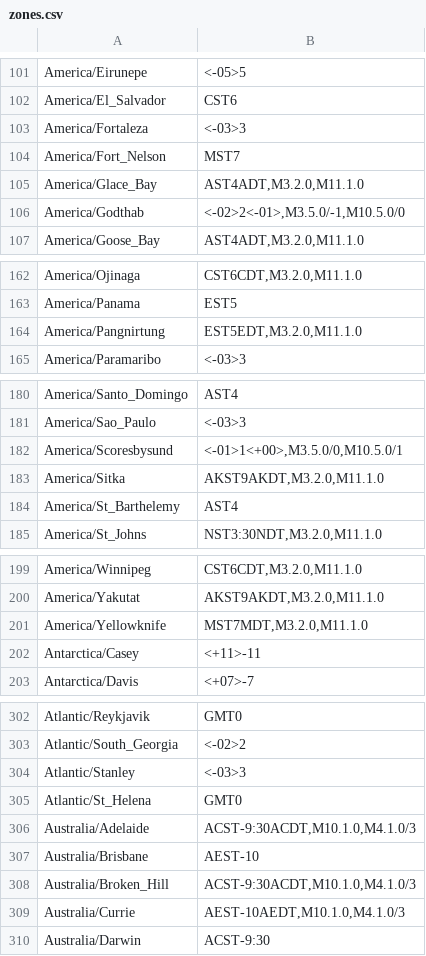
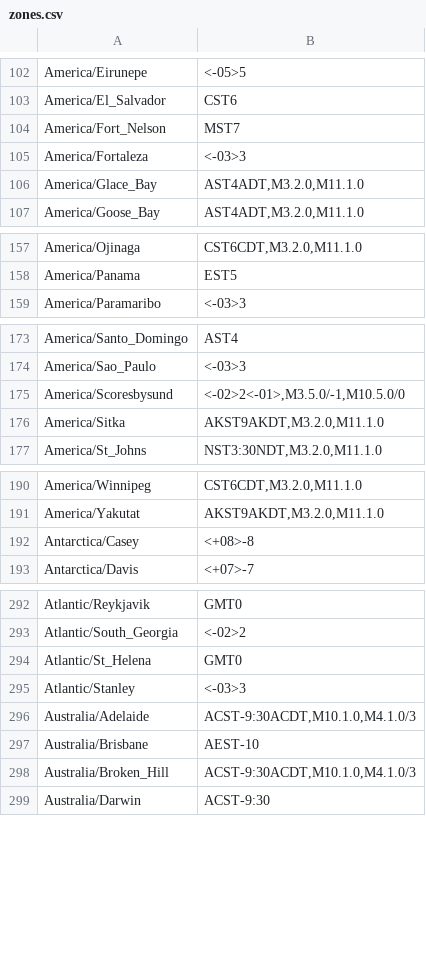
Before and after one commit to nayarsystems/posix_tz_db, a CSV file: zones.csv, drawn as a sheet; only a part is shown, gaps mark what is left out; the diff covers the shown part only.

```diff
--- a/zones.csv
+++ b/zones.csv
@@ -102,6 +103,5 @@
 "America/El_Salvador","CST6"
+"America/Fort_Nelson","MST7"
 "America/Fortaleza","<-03>3"
-"America/Fort_Nelson","MST7"
 "America/Glace_Bay","AST4ADT,M3.2.0,M11.1.0"
-"America/Godthab","<-02>2<-01>,M3.5.0/-1,M10.5.0/0"
 "America/Goose_Bay","AST4ADT,M3.2.0,M11.1.0"
@@ -163,3 +158,2 @@
 "America/Panama","EST5"
-"America/Pangnirtung","EST5EDT,M3.2.0,M11.1.0"
 "America/Paramaribo","<-03>3"
@@ -181,5 +174,4 @@
 "America/Sao_Paulo","<-03>3"
-"America/Scoresbysund","<-01>1<+00>,M3.5.0/0,M10.5.0/1"
+"America/Scoresbysund","<-02>2<-01>,M3.5.0/-1,M10.5.0/0"
 "America/Sitka","AKST9AKDT,M3.2.0,M11.1.0"
-"America/St_Barthelemy","AST4"
 "America/St_Johns","NST3:30NDT,M3.2.0,M11.1.0"
@@ -200,4 +191,3 @@
 "America/Yakutat","AKST9AKDT,M3.2.0,M11.1.0"
-"America/Yellowknife","MST7MDT,M3.2.0,M11.1.0"
-"Antarctica/Casey","<+11>-11"
+"Antarctica/Casey","<+08>-8"
 "Antarctica/Davis","<+07>-7"
@@ -303,4 +293,4 @@
 "Atlantic/South_Georgia","<-02>2"
+"Atlantic/St_Helena","GMT0"
 "Atlantic/Stanley","<-03>3"
-"Atlantic/St_Helena","GMT0"
 "Australia/Adelaide","ACST-9:30ACDT,M10.1.0,M4.1.0/3"
@@ -308,3 +298,2 @@
 "Australia/Broken_Hill","ACST-9:30ACDT,M10.1.0,M4.1.0/3"
-"Australia/Currie","AEST-10AEDT,M10.1.0,M4.1.0/3"
 "Australia/Darwin","ACST-9:30"
```
Also changed, not shown: 4 added rows, 25 removed rows, 13 moved rows and 2 edited cells elsewhere in this file, 2 other files.
